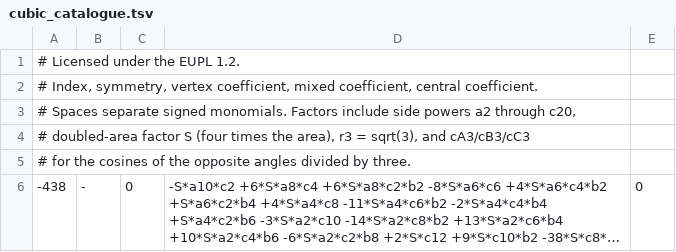
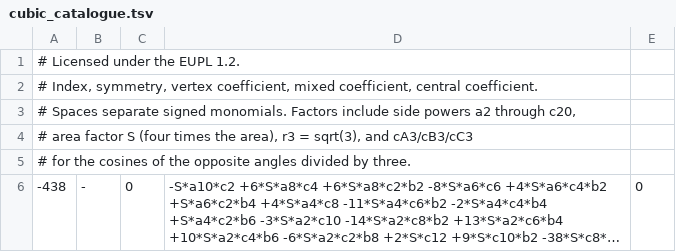
Before and after one commit to jash90/geokernel, a TSV file: crates/geo-kernel/src/algo/implicit/cubic_catalogue.tsv, drawn as a sheet; only a part is shown; long unchanged cells end in ….

```diff
--- a/crates/geo-kernel/src/algo/implicit/cubic_catalogue.tsv
+++ b/crates/geo-kernel/src/algo/implicit/cubic_catalogue.tsv
@@ -3,3 +3,3 @@
 # Spaces separate signed monomials. Factors include side powers a2 through c20,
-# doubled-area factor S (four times the area), r3 = sqrt(3), and cA3/cB3/cC3
+# area factor S (four times the area), r3 = sqrt(3), and cA3/cB3/cC3
 # for the cosines of the opposite angles divided by three.
```
Also changed, not shown: docs/kinds.csv, 8 other files.
